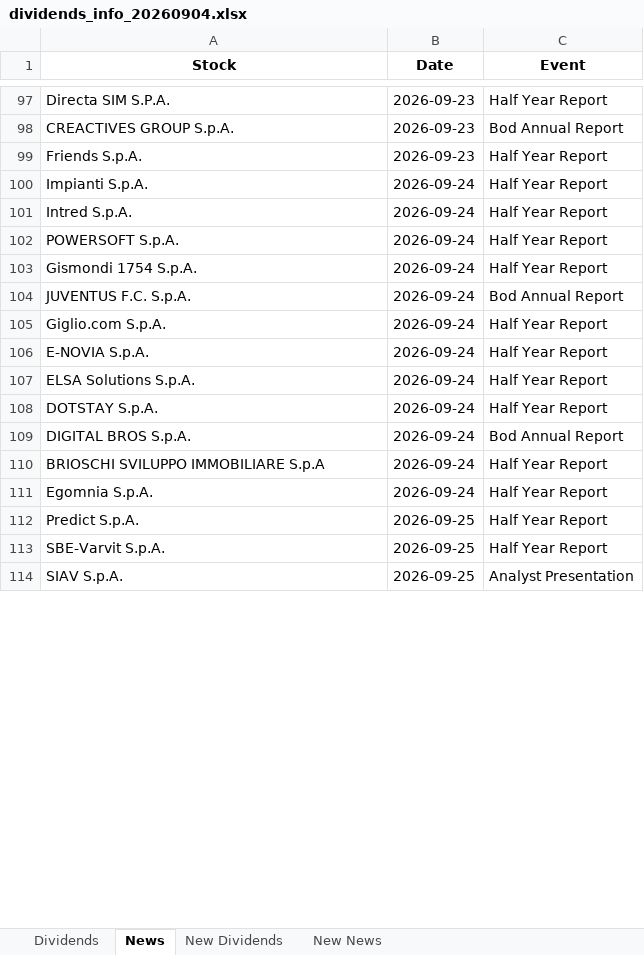
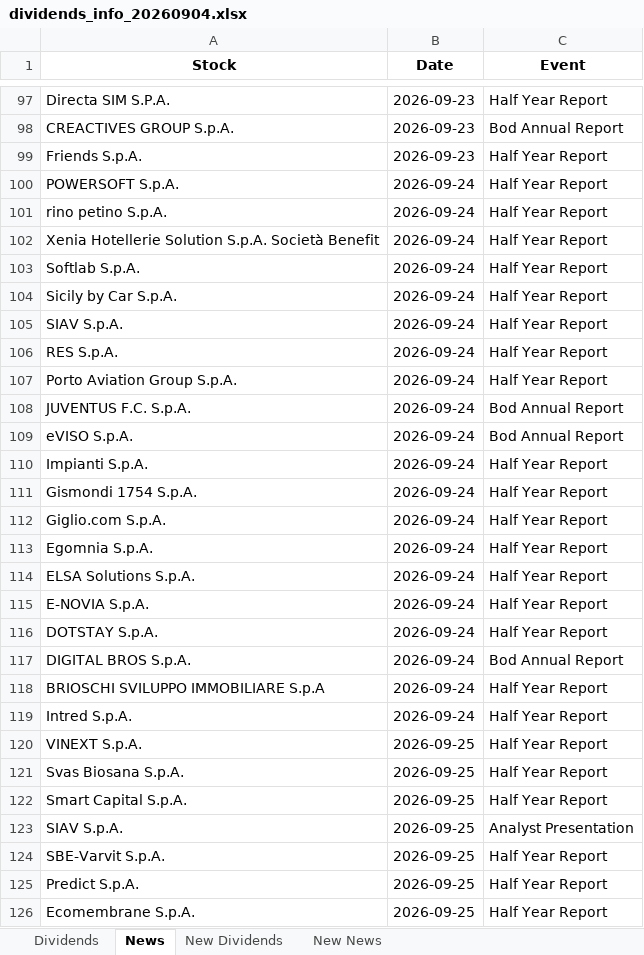
Before and after one commit to pattuallo/pattuallo.github.io, an Excel workbook: data/dividends_info_20260904.xlsx, sheet News, drawn as a sheet; only a part is shown, gaps mark what is left out; values as stored, in another font and other column widths than the file's, no borders; addresses are those after the commit; the diff covers the shown part only; the diff names each change by its address in the sheet, - before the commit and + after, or states it on an @@ line.

Commit message:
Update dashboard and data [skip ci]

```diff
--- a/data/dividends_info_20260904.xlsx (sheet News)
+++ b/data/dividends_info_20260904.xlsx (sheet News)
@@ row 102 moved to row 100: POWERSOFT S.p.A. @@
+row 101: rino petino S.p.A. | 2026-09-24 | Half Year Report
+row 102: Xenia Hotellerie Solution S.p.A. Società Benefit | 2026-09-24 | Half Year Report
+row 103: Softlab S.p.A. | 2026-09-24 | Half Year Report
+row 104: Sicily by Car S.p.A. | 2026-09-24 | Half Year Report
+row 105: SIAV S.p.A. | 2026-09-24 | Half Year Report
+row 106: RES S.p.A. | 2026-09-24 | Half Year Report
+row 107: Porto Aviation Group S.p.A. | 2026-09-24 | Half Year Report
@@ row 104 moved to row 108: JUVENTUS F.C. S.p.A. @@
+row 109: eVISO S.p.A. | 2026-09-24 | Bod Annual Report
@@ row 111 moved to row 113: Egomnia S.p.A. @@
@@ row 107 moved to row 114: ELSA Solutions S.p.A. @@
@@ row 101 moved to row 119: Intred S.p.A. @@
+row 120: VINEXT S.p.A. | 2026-09-25 | Half Year Report
+row 121: Svas Biosana S.p.A. | 2026-09-25 | Half Year Report
+row 122: Smart Capital S.p.A. | 2026-09-25 | Half Year Report
@@ row 114 moved to row 123: SIAV S.p.A. @@
+row 124: SBE-Varvit S.p.A. | 2026-09-25 | Half Year Report
-A126 (Stock): SBE-Varvit S.p.A.
+A126 (Stock): Ecomembrane S.p.A.
```
Also changed, not shown: 58 added rows, 72 moved rows and 26 edited cells elsewhere in this sheet, sheet Dividends, sheet New News, 1 other file.
